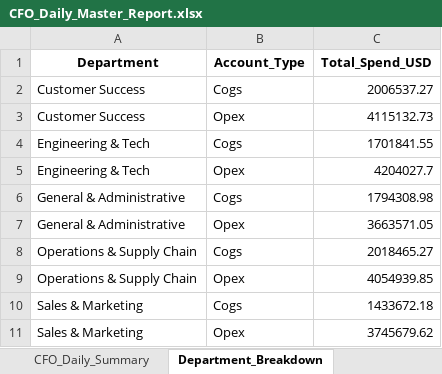
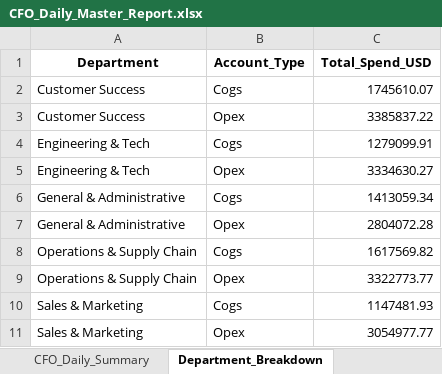
Before and after one commit to ArunimDA/Accounts_Automation, an Excel workbook: CFO_Daily_Master_Report.xlsx, sheet Department_Breakdown, drawn as a sheet; values as stored, in another font and other column widths than the file's, no borders; the diff names each change by its address in the sheet, - before the commit and + after, or states it on an @@ line.

```diff
--- a/CFO_Daily_Master_Report.xlsx (sheet Department_Breakdown)
+++ b/CFO_Daily_Master_Report.xlsx (sheet Department_Breakdown)
-C2 (Total_Spend_USD): 2006537.27
+C2 (Total_Spend_USD): 1745610.07
-C3 (Total_Spend_USD): 4115132.73
+C3 (Total_Spend_USD): 3385837.22
-C4 (Total_Spend_USD): 1701841.55
+C4 (Total_Spend_USD): 1279099.91
-C5 (Total_Spend_USD): 4204027.7
+C5 (Total_Spend_USD): 3334630.27
-C6 (Total_Spend_USD): 1794308.98
+C6 (Total_Spend_USD): 1413059.34
-C7 (Total_Spend_USD): 3663571.05
+C7 (Total_Spend_USD): 2804072.28
-C8 (Total_Spend_USD): 2018465.27
+C8 (Total_Spend_USD): 1617569.82
-C9 (Total_Spend_USD): 4054939.85
+C9 (Total_Spend_USD): 3322773.77
-C10 (Total_Spend_USD): 1433672.18
+C10 (Total_Spend_USD): 1147481.93
-C11 (Total_Spend_USD): 3745679.62
+C11 (Total_Spend_USD): 3054977.77
```
Also changed, not shown: sheet Consolidated_Clean_Data, sheet CFO_Daily_Summary.
